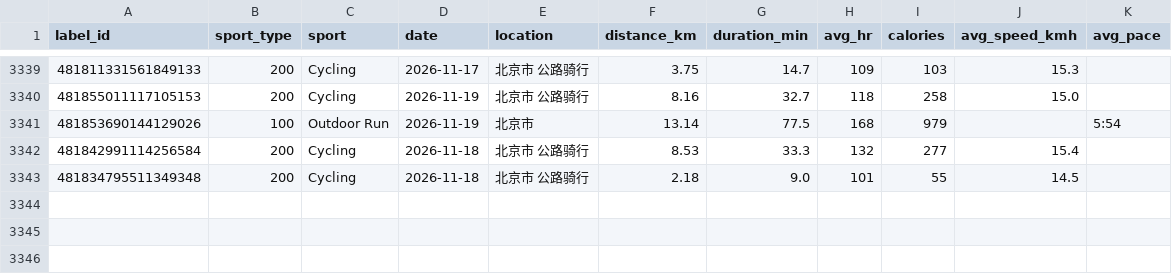
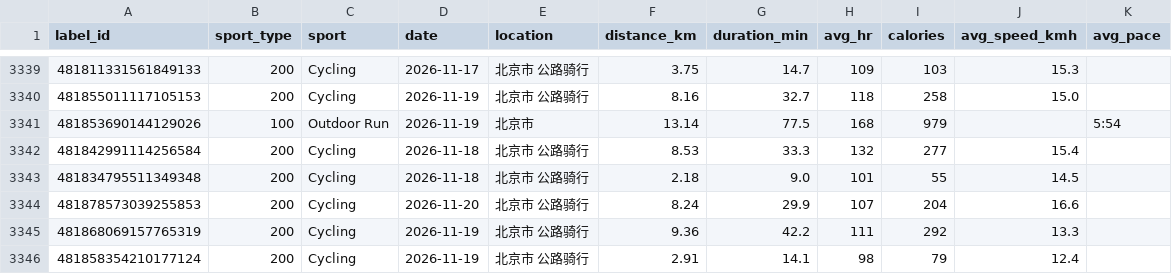
Before and after one commit to zhubao315/health, a CSV file: data/activities.csv, drawn as a sheet; only a part is shown, gaps mark what is left out.

```diff
--- a/data/activities.csv
+++ b/data/activities.csv
@@ -3343 +3343,4 @@ label_id,sport_type,sport,date,location,distance_km,duration_min,avg_hr,calories
 481834795511349348,200,Cycling,2026-11-18,北京市 公路骑行,2.18,9.0,101,55,14.5,
+481878573039255853,200,Cycling,2026-11-20,北京市 公路骑行,8.24,29.9,107,204,16.6,
+481868069157765319,200,Cycling,2026-11-19,北京市 公路骑行,9.36,42.2,111,292,13.3,
+481858354210177124,200,Cycling,2026-11-19,北京市 公路骑行,2.91,14.1,98,79,12.4,
```
Also changed, not shown: data/daily.csv, data/daily_health.csv, 15 other files.
